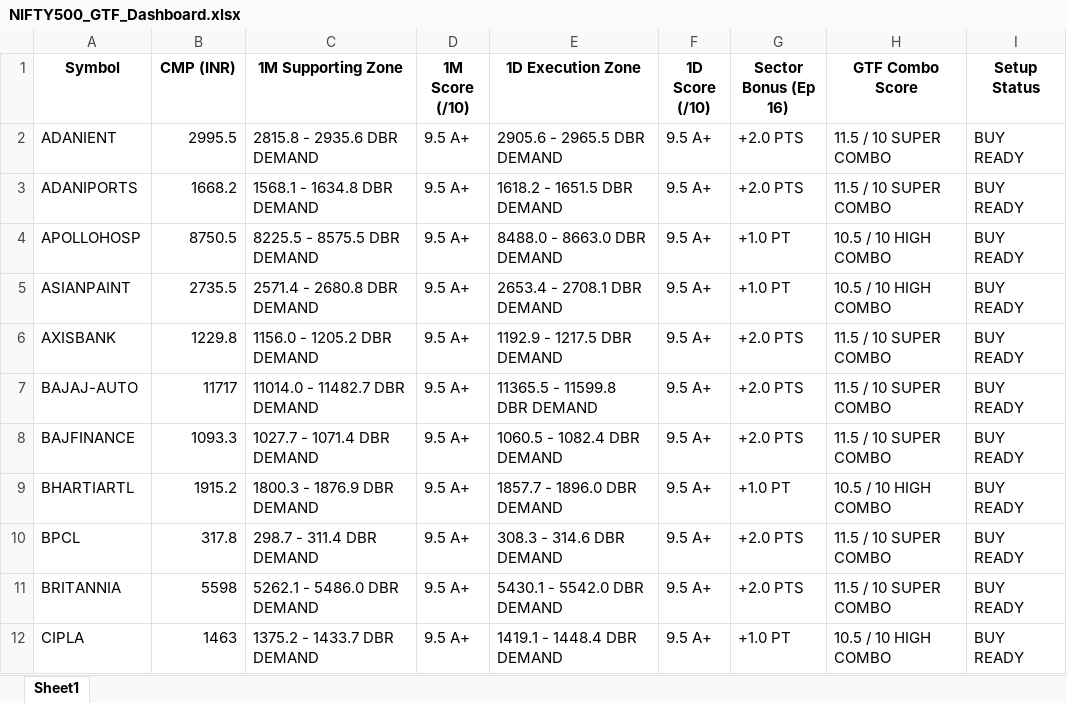
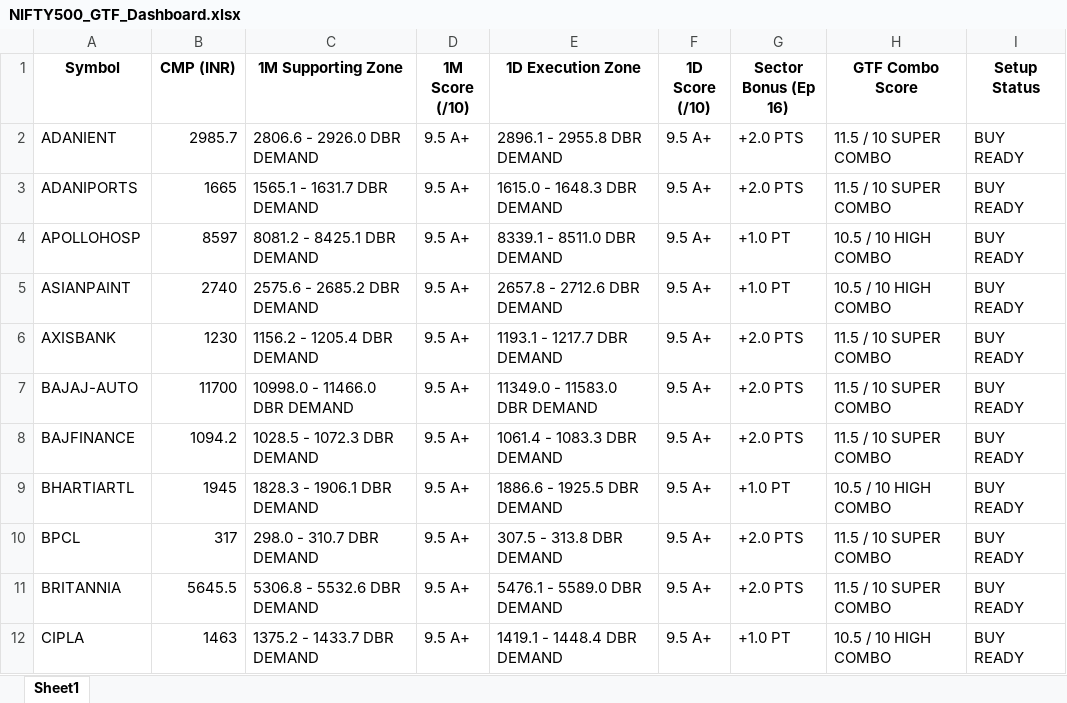
Before and after one commit to heartaltafhussain-lgtm/nse500-gtf-scanner, an Excel workbook: NIFTY500_GTF_Dashboard.xlsx, sheet Sheet1, drawn as a sheet; only a part is shown; values as stored, in another font and other column widths than the file's, no borders; the diff covers the shown part only; the diff names each change by its address in the sheet, - before the commit and + after, or states it on an @@ line.

```diff
--- a/NIFTY500_GTF_Dashboard.xlsx (sheet Sheet1)
+++ b/NIFTY500_GTF_Dashboard.xlsx (sheet Sheet1)
-B2 (CMP (INR)): 2995.5
+B2 (CMP (INR)): 2985.7
-C2 (1M Supporting Zone): 2815.8 - 2935.6 DBR DEMAND
+C2 (1M Supporting Zone): 2806.6 - 2926.0 DBR DEMAND
-E2 (1D Execution Zone): 2905.6 - 2965.5 DBR DEMAND
+E2 (1D Execution Zone): 2896.1 - 2955.8 DBR DEMAND
-B3 (CMP (INR)): 1668.2
+B3 (CMP (INR)): 1665
-C3 (1M Supporting Zone): 1568.1 - 1634.8 DBR DEMAND
+C3 (1M Supporting Zone): 1565.1 - 1631.7 DBR DEMAND
-E3 (1D Execution Zone): 1618.2 - 1651.5 DBR DEMAND
+E3 (1D Execution Zone): 1615.0 - 1648.3 DBR DEMAND
-B4 (CMP (INR)): 8750.5
+B4 (CMP (INR)): 8597
-C4 (1M Supporting Zone): 8225.5 - 8575.5 DBR DEMAND
+C4 (1M Supporting Zone): 8081.2 - 8425.1 DBR DEMAND
-E4 (1D Execution Zone): 8488.0 - 8663.0 DBR DEMAND
+E4 (1D Execution Zone): 8339.1 - 8511.0 DBR DEMAND
-B5 (CMP (INR)): 2735.5
+B5 (CMP (INR)): 2740
-C5 (1M Supporting Zone): 2571.4 - 2680.8 DBR DEMAND
+C5 (1M Supporting Zone): 2575.6 - 2685.2 DBR DEMAND
-E5 (1D Execution Zone): 2653.4 - 2708.1 DBR DEMAND
+E5 (1D Execution Zone): 2657.8 - 2712.6 DBR DEMAND
-B6 (CMP (INR)): 1229.8
+B6 (CMP (INR)): 1230
-C6 (1M Supporting Zone): 1156.0 - 1205.2 DBR DEMAND
+C6 (1M Supporting Zone): 1156.2 - 1205.4 DBR DEMAND
-E6 (1D Execution Zone): 1192.9 - 1217.5 DBR DEMAND
+E6 (1D Execution Zone): 1193.1 - 1217.7 DBR DEMAND
-B7 (CMP (INR)): 11717
+B7 (CMP (INR)): 11700
-C7 (1M Supporting Zone): 11014.0 - 11482.7 DBR DEMAND
+C7 (1M Supporting Zone): 10998.0 - 11466.0 DBR DEMAND
-E7 (1D Execution Zone): 11365.5 - 11599.8 DBR DEMAND
+E7 (1D Execution Zone): 11349.0 - 11583.0 DBR DEMAND
-B8 (CMP (INR)): 1093.3
+B8 (CMP (INR)): 1094.2
-C8 (1M Supporting Zone): 1027.7 - 1071.4 DBR DEMAND
+C8 (1M Supporting Zone): 1028.5 - 1072.3 DBR DEMAND
-E8 (1D Execution Zone): 1060.5 - 1082.4 DBR DEMAND
+E8 (1D Execution Zone): 1061.4 - 1083.3 DBR DEMAND
-B9 (CMP (INR)): 1915.2
+B9 (CMP (INR)): 1945
-C9 (1M Supporting Zone): 1800.3 - 1876.9 DBR DEMAND
+C9 (1M Supporting Zone): 1828.3 - 1906.1 DBR DEMAND
-E9 (1D Execution Zone): 1857.7 - 1896.0 DBR DEMAND
+E9 (1D Execution Zone): 1886.6 - 1925.5 DBR DEMAND
-B10 (CMP (INR)): 317.8
+B10 (CMP (INR)): 317
-C10 (1M Supporting Zone): 298.7 - 311.4 DBR DEMAND
+C10 (1M Supporting Zone): 298.0 - 310.7 DBR DEMAND
-E10 (1D Execution Zone): 308.3 - 314.6 DBR DEMAND
+E10 (1D Execution Zone): 307.5 - 313.8 DBR DEMAND
-B11 (CMP (INR)): 5598
+B11 (CMP (INR)): 5645.5
-C11 (1M Supporting Zone): 5262.1 - 5486.0 DBR DEMAND
+C11 (1M Supporting Zone): 5306.8 - 5532.6 DBR DEMAND
-E11 (1D Execution Zone): 5430.1 - 5542.0 DBR DEMAND
+E11 (1D Execution Zone): 5476.1 - 5589.0 DBR DEMAND
```
Also changed, not shown: 95 edited cells elsewhere in this sheet, 1 other file.
